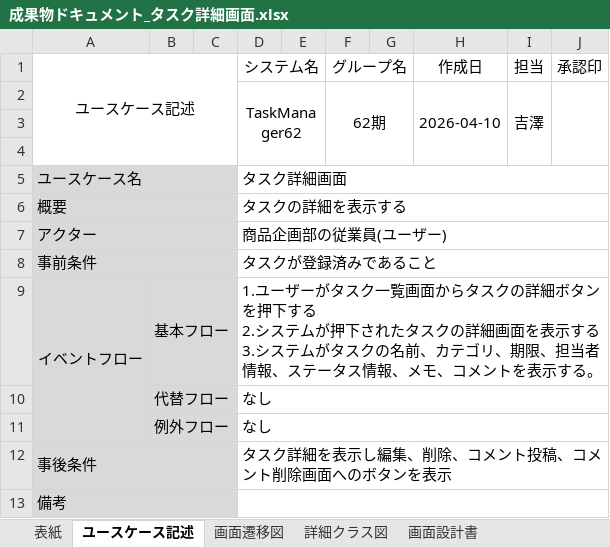
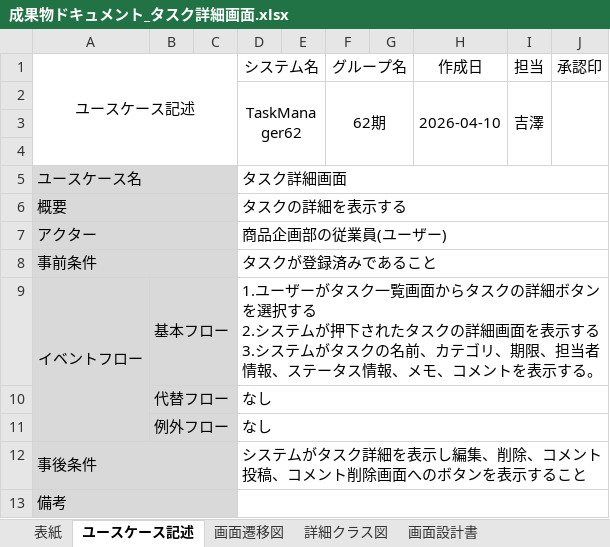
Before and after one commit to comsize-honiden/TaskManager62, an Excel workbook: document/成果物ドキュメント_タスク詳細画面.xlsx, sheet ユースケース記述, drawn as a sheet; values as stored, in another font and other column widths than the file's, no borders; ↵ is a line break in a cell; the diff names each change by its address in the sheet, - before the commit and + after, or states it on an @@ line.

Commit message:
タスク詳細を再度更新

```diff
--- a/document/成果物ドキュメント_タスク詳細画面.xlsx (sheet ユースケース記述)
+++ b/document/成果物ドキュメント_タスク詳細画面.xlsx (sheet ユースケース記述)
-D9 (システム名): …ボタンを押下する ↵ 2.…
+D9 (システム名): …ボタンを選択する ↵ 2.…
-D12 (システム名): タスク詳細を表示し編集、削除、コメント投稿、コメント削除画面へのボタンを表示
+D12 (システム名): システムがタスク詳細を表示し編集、削除、コメント投稿、コメント削除画面へのボタンを表示すること
```
